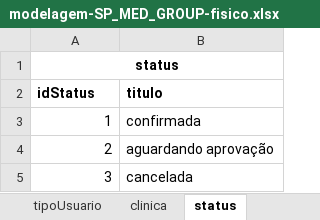
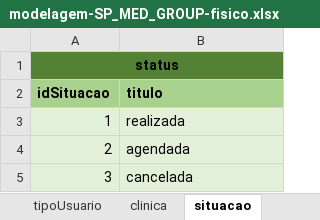
Before and after one commit to s-f22/SENAI_2, an Excel workbook: SP MEDICAL GROUP/sprint_1_BD/modelagens/modelagem-SP_MED_GROUP-fisico.xlsx, sheet situacao, drawn as a sheet; values as stored, in another font and other column widths than the file's, no borders; the diff names each change by its address in the sheet, - before the commit and + after, or states it on an @@ line.

```diff
--- a/SP MEDICAL GROUP/sprint_1_BD/modelagens/modelagem-SP_MED_GROUP-fisico.xlsx (sheet situacao)
+++ b/SP MEDICAL GROUP/sprint_1_BD/modelagens/modelagem-SP_MED_GROUP-fisico.xlsx (sheet situacao)
-sheet tab: status
+sheet tab: situacao
-A1:B1 fill: none
+A1:B1 fill: #548235
-A2: idStatus
+A2: idSituacao
-A2:B2 fill: none
+A2:B2 fill: #A9D18E
-A3:B5 fill: none
+A3:B5 fill: #E2F0D9
-B3 (titulo): confirmada
+B3 (titulo): realizada
-B4 (titulo): aguardando aprovação
+B4 (titulo): agendada
```
Also changed, not shown: sheet paciente, sheet consulta, sheet clinica, sheet medico, sheet especialidade, sheet tipoUsuario, other sheet tabs, sprint_1_bd/exercicios_01/1.3-exercicio-pclinics/ex3/1.3_modelagem_fisico.xlsx, 8 other files.
